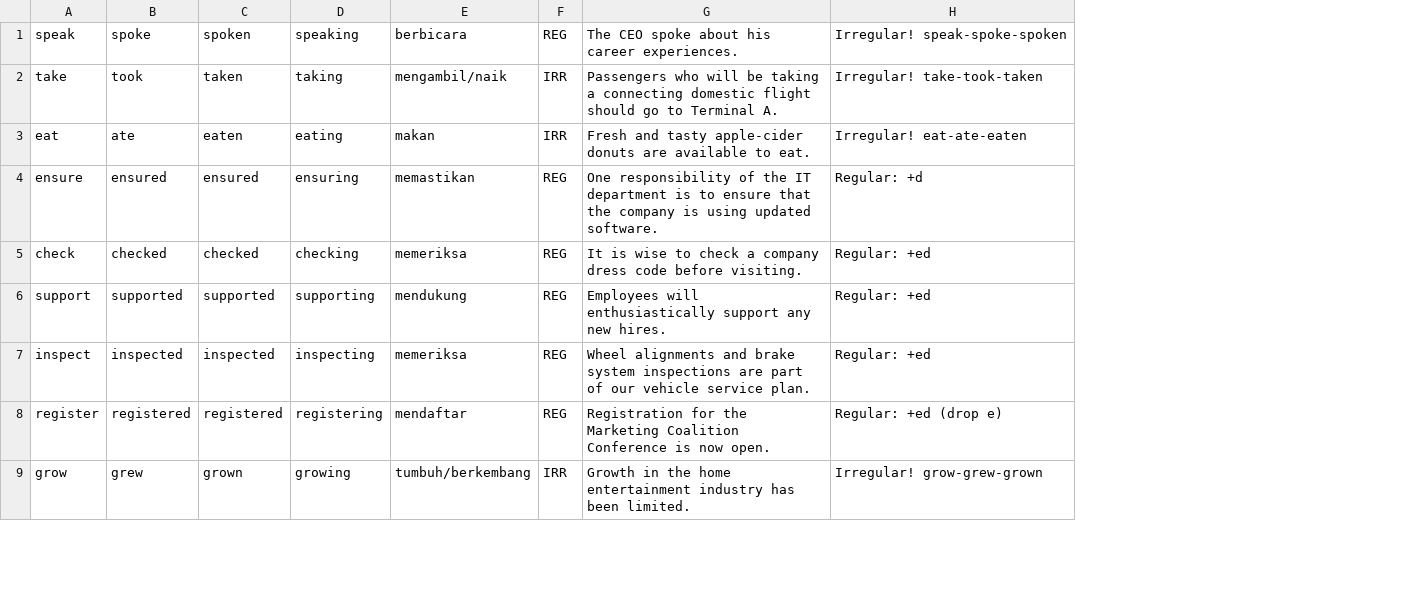
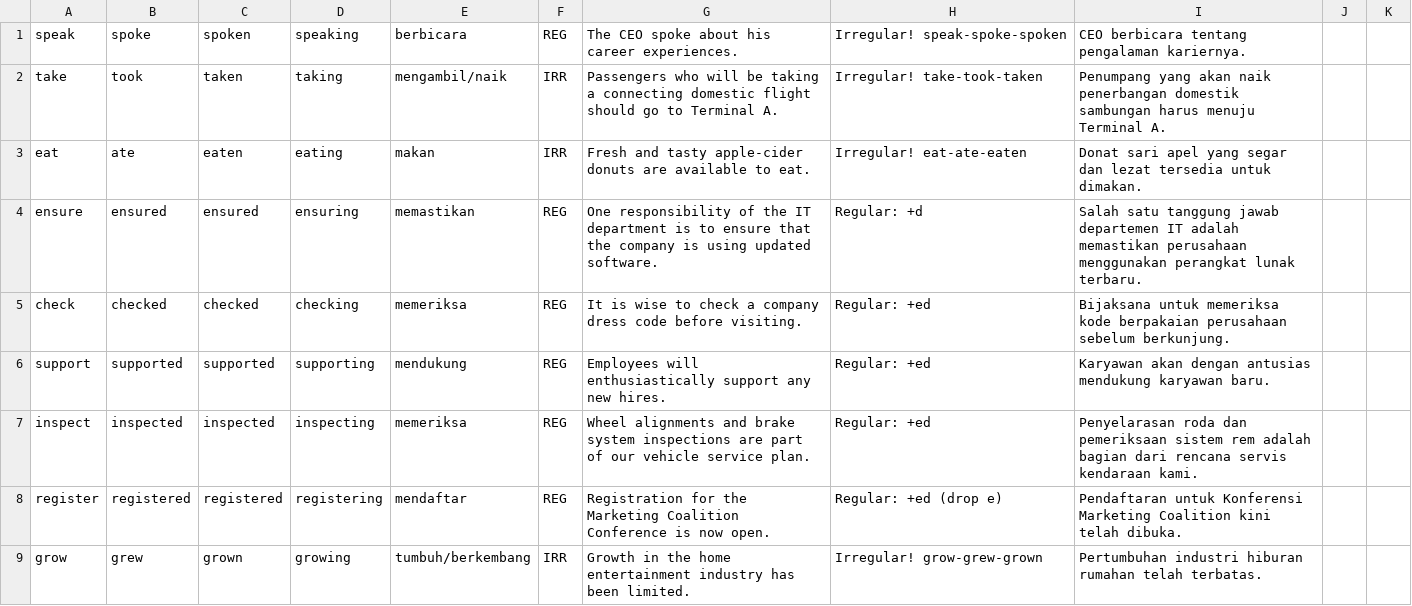
Before and after one commit to YanuarRizkiAminudin/flashcard-kosakata, a CSV file: verb_data.csv, drawn as a sheet; only a part is shown; the diff names each change by its address in the sheet, - before the commit and + after, or states it on an @@ line.

Commit message:
add translation

```diff
--- a/verb_data.csv
+++ b/verb_data.csv
+column I, rows 1-9: CEO berbicara tentang pengalaman kariernya. | Penumpang yang akan naik penerbangan domestik sambungan harus menuju Terminal A. | Donat sari apel yang segar dan lezat tersedia untuk dimakan. | Salah satu tanggung jawab departemen IT adalah memastikan perusahaan menggunakan perangkat lunak terbaru. | Bijaksana untuk memeriksa kode berpakaian perusahaan sebelum berkunjung. | Karyawan akan dengan antusias mendukung karyawan baru. | Penyelarasan roda dan pemeriksaan sistem rem adalah bagian dari rencana servis kendaraan kami. | Pendaftaran untuk Konferensi Marketing Coalition kini telah dibuka. | Pertumbuhan industri hiburan rumahan telah terbatas.
+column J, empty
+column K, empty
```
Also changed, not shown: 2 other files.
